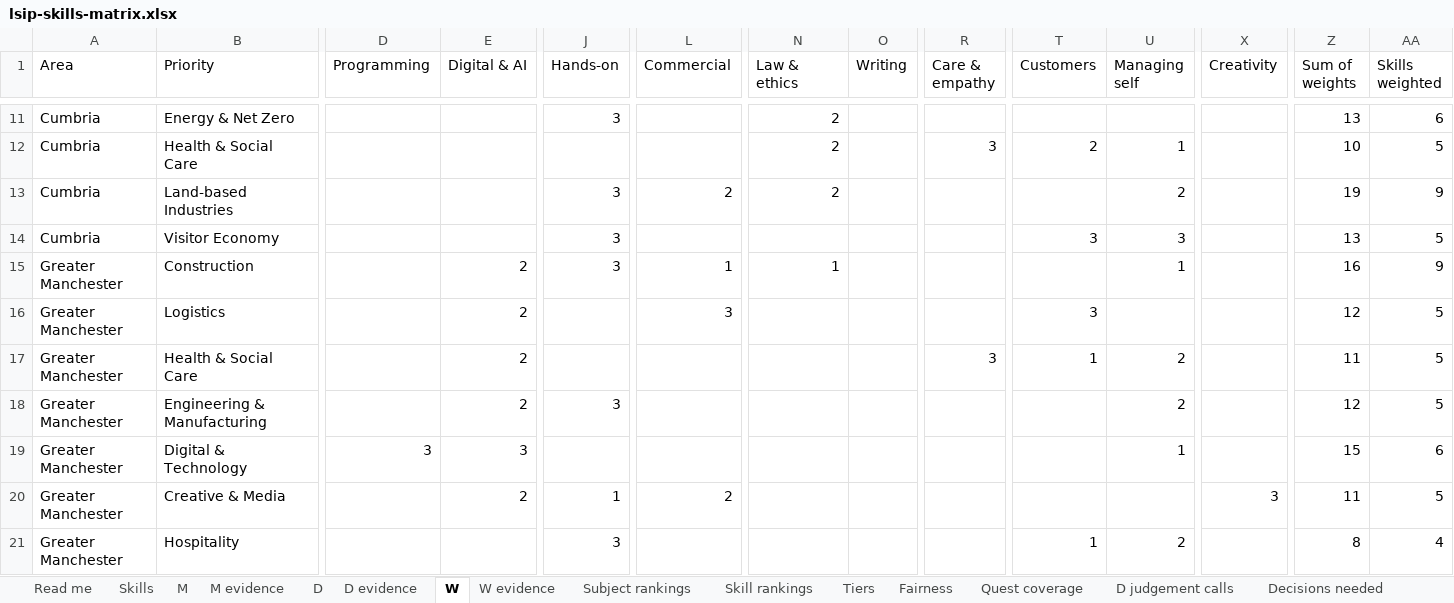
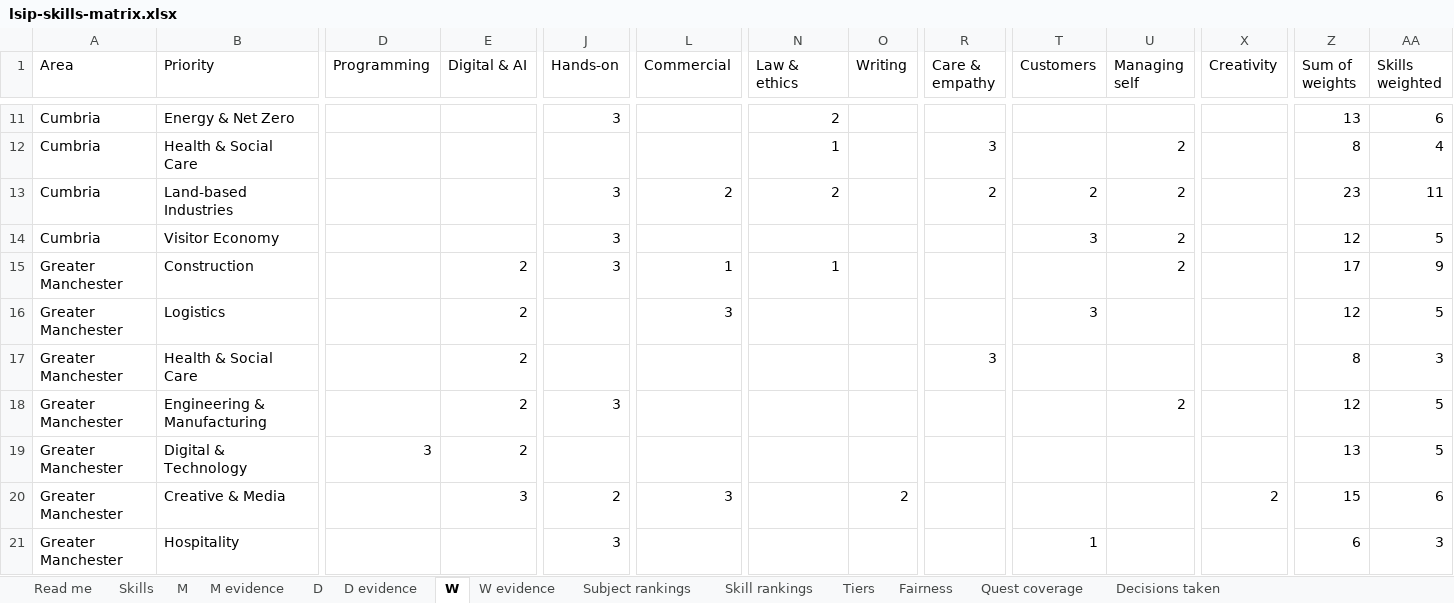
Before and after one commit to GenMinds-UK/lsip-adventures, an Excel workbook: research/lsip-skills-matrix.xlsx, sheet W, drawn as a sheet; only a part is shown, gaps mark what is left out; values as stored, in another font and other column widths than the file's, no cell formats; conditional formats not drawn; the diff covers the shown part only; the diff names each change by its address in the sheet, - before the commit and + after, or states it on an @@ line.

```diff
--- a/research/lsip-skills-matrix.xlsx (sheet W)
+++ b/research/lsip-skills-matrix.xlsx (sheet W)
-sheet tab: D judgement calls
+sheet tab: Decisions taken
-sheet tab: Decisions needed
-N12 (Law & ethics): 2
+N12 (Law & ethics): 1
-T12 (Customers): 2
+T12 (Customers): (empty)
-U12 (Managing self): 1
+U12 (Managing self): 2
-Z12 (Sum of weights): 10
+Z12 (Sum of weights): 8
-AA12 (Skills weighted): 5
+AA12 (Skills weighted): 4
-R13 (Care & empathy): (empty)
+R13 (Care & empathy): 2
-T13 (Customers): (empty)
+T13 (Customers): 2
-Z13 (Sum of weights): 19
+Z13 (Sum of weights): 23
-AA13 (Skills weighted): 9
+AA13 (Skills weighted): 11
-U14 (Managing self): 3
+U14 (Managing self): 2
-Z14 (Sum of weights): 13
+Z14 (Sum of weights): 12
-U15 (Managing self): 1
+U15 (Managing self): 2
-Z15 (Sum of weights): 16
+Z15 (Sum of weights): 17
-T17 (Customers): 1
+T17 (Customers): (empty)
-U17 (Managing self): 2
+U17 (Managing self): (empty)
-Z17 (Sum of weights): 11
+Z17 (Sum of weights): 8
-AA17 (Skills weighted): 5
+AA17 (Skills weighted): 3
-E19 (Digital & AI): 3
+E19 (Digital & AI): 2
-U19 (Managing self): 1
+U19 (Managing self): (empty)
-Z19 (Sum of weights): 15
+Z19 (Sum of weights): 13
-AA19 (Skills weighted): 6
+AA19 (Skills weighted): 5
-E20 (Digital & AI): 2
+E20 (Digital & AI): 3
-J20 (Hands-on): 1
+J20 (Hands-on): 2
-L20 (Commercial): 2
+L20 (Commercial): 3
-O20 (Writing): (empty)
+O20 (Writing): 2
-X20 (Creativity): 3
+X20 (Creativity): 2
-Z20 (Sum of weights): 11
+Z20 (Sum of weights): 15
-AA20 (Skills weighted): 5
+AA20 (Skills weighted): 6
-U21 (Managing self): 2
+U21 (Managing self): (empty)
-Z21 (Sum of weights): 8
+Z21 (Sum of weights): 6
-AA21 (Skills weighted): 4
+AA21 (Skills weighted): 3
```
Also changed, not shown: 93 edited cells elsewhere in this sheet, sheet Quest coverage, sheet Subject rankings, sheet W evidence, sheet Tiers, sheet Fairness, sheet Decisions taken, 7 more sheets, cell formats, 48 other files.
